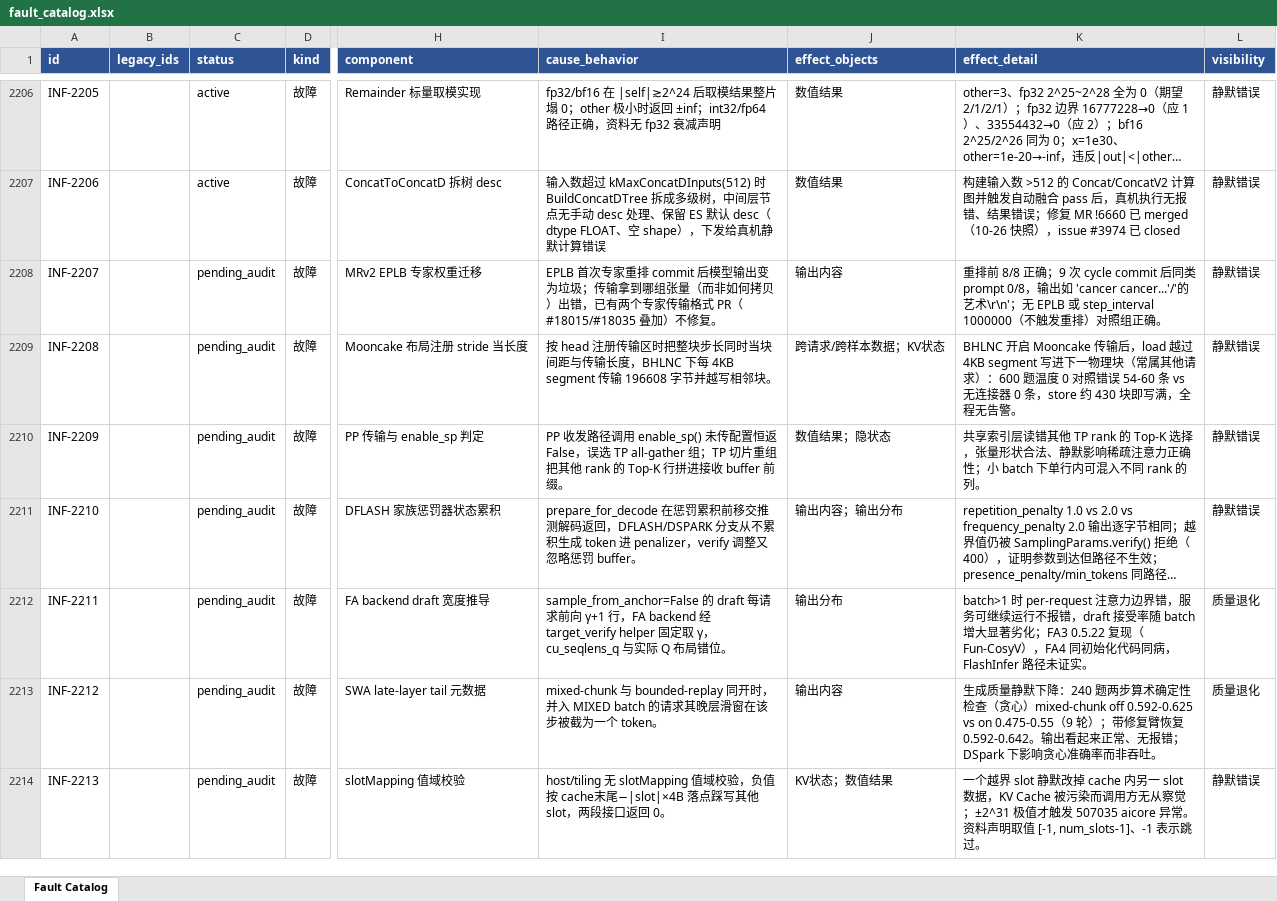
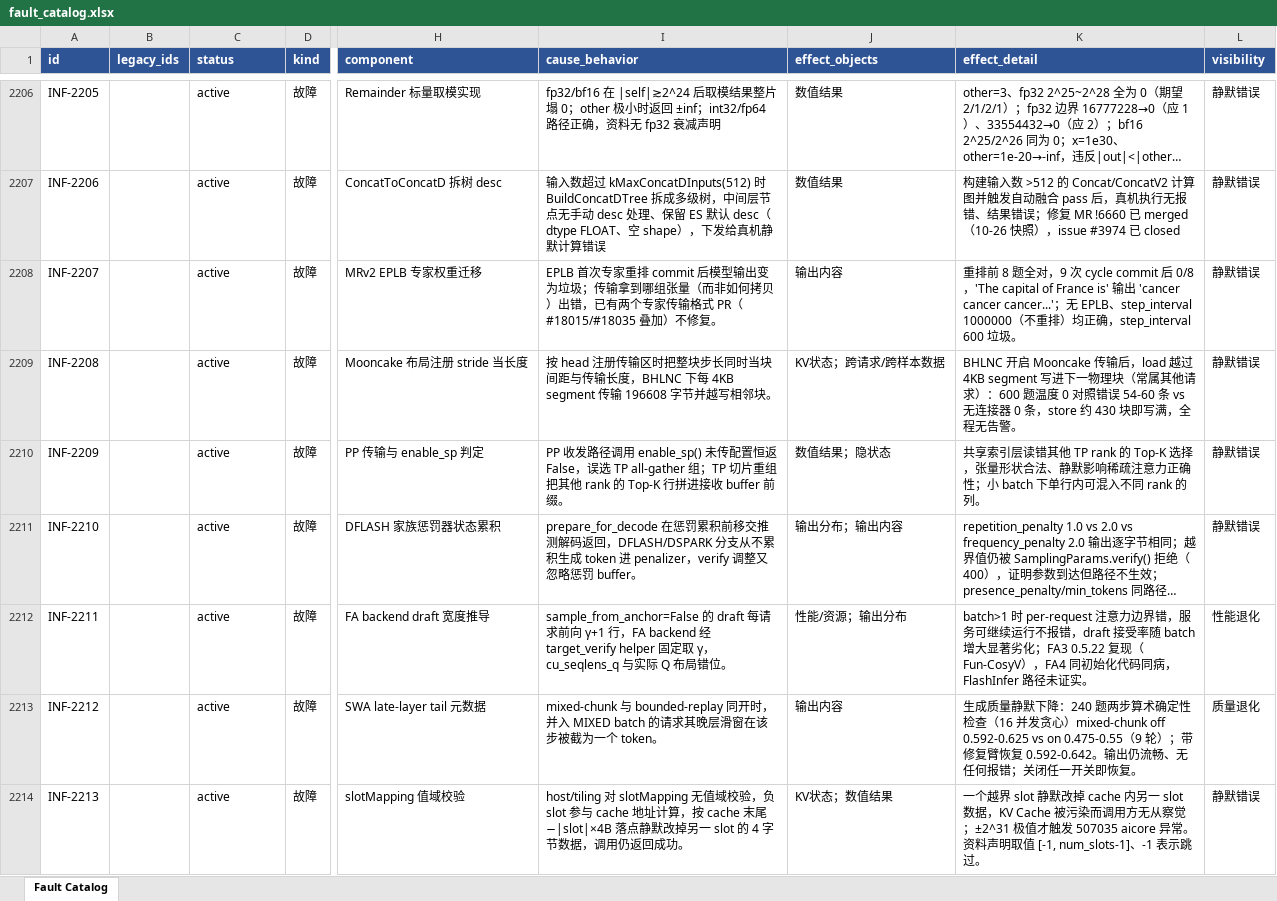
Before and after one commit to RinshannKaihou/inference_error_review, an Excel workbook: views/fault_catalog.xlsx, sheet Fault Catalog, drawn as a sheet; only a part is shown, gaps mark what is left out; long unchanged cells end in …; values as stored, in another font and other column widths than the file's, no borders; the diff covers the shown part only; the diff names each change by its address in the sheet, - before the commit and + after, or states it on an @@ line.

Commit message:
daily audit 2026-10-28: inference

```diff
--- a/views/fault_catalog.xlsx (sheet Fault Catalog)
+++ b/views/fault_catalog.xlsx (sheet Fault Catalog)
-C2208:C2214 (status): pending_audit
+C2208:C2214 (status): active
-K2208 (effect_detail): 重排前 8/8 正确；9 次 cycle commit 后同类 prompt 0/8，输出如 'cancer cancer...'/'的艺术\r\n'；无 EPLB 或 step_interval 1000000（不触发重排）对照组正确。
+K2208 (effect_detail): 重排前 8 题全对，9 次 cycle commit 后 0/8，'The capital of France is' 输出 'cancer cancer cancer...'；无 EPLB、step_interval 1000000（不重排）均正确，step_interval 600 垃圾。
-J2209 (effect_objects): 跨请求/跨样本数据；KV状态
+J2209 (effect_objects): KV状态；跨请求/跨样本数据
-J2211 (effect_objects): 输出内容；输出分布
+J2211 (effect_objects): 输出分布；输出内容
-J2212 (effect_objects): 输出分布
+J2212 (effect_objects): 性能/资源；输出分布
-L2212 (visibility): 质量退化
+L2212 (visibility): 性能退化
-K2213 (effect_detail): …性检查（贪心）mixed-chunk off 0.592-0.625 vs on 0.475-0.55（9 轮）；带修复臂恢复 0.592-0.642。输出看起来正常、无报错；DSpark 下影响贪心准确率而非吞吐。
+K2213 (effect_detail): …性检查（16 并发贪心）mixed-chunk off 0.592-0.625 vs on 0.475-0.55（9 轮）；带修复臂恢复 0.592-0.642。输出仍流畅、无任何报错；关闭任一开关即恢复。
-I2214 (cause_behavior): host/tiling 无 slotMapping 值域校验，负值按 cache末尾−|slot|×4B 落点踩写其他 slot，两段接口返回 0。
+I2214 (cause_behavior): host/tiling 对 slotMapping 无值域校验，负 slot 参与 cache 地址计算，按 cache 末尾−|slot|×4B 落点静默改掉另一 slot 的 4 字节数据，调用仍返回成功。
```
Also changed, not shown: 42 edited cells elsewhere in this sheet, 33 other files.
